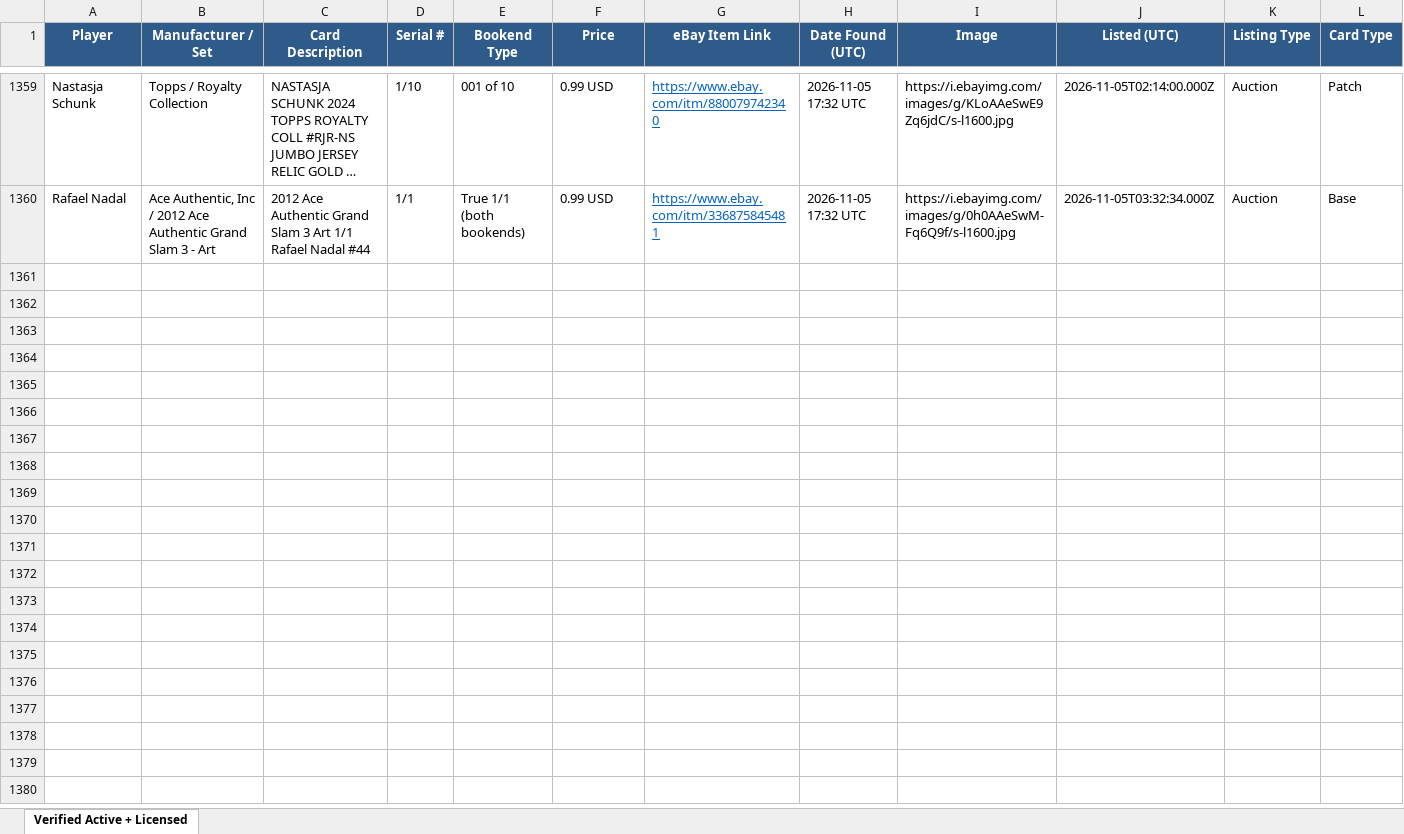
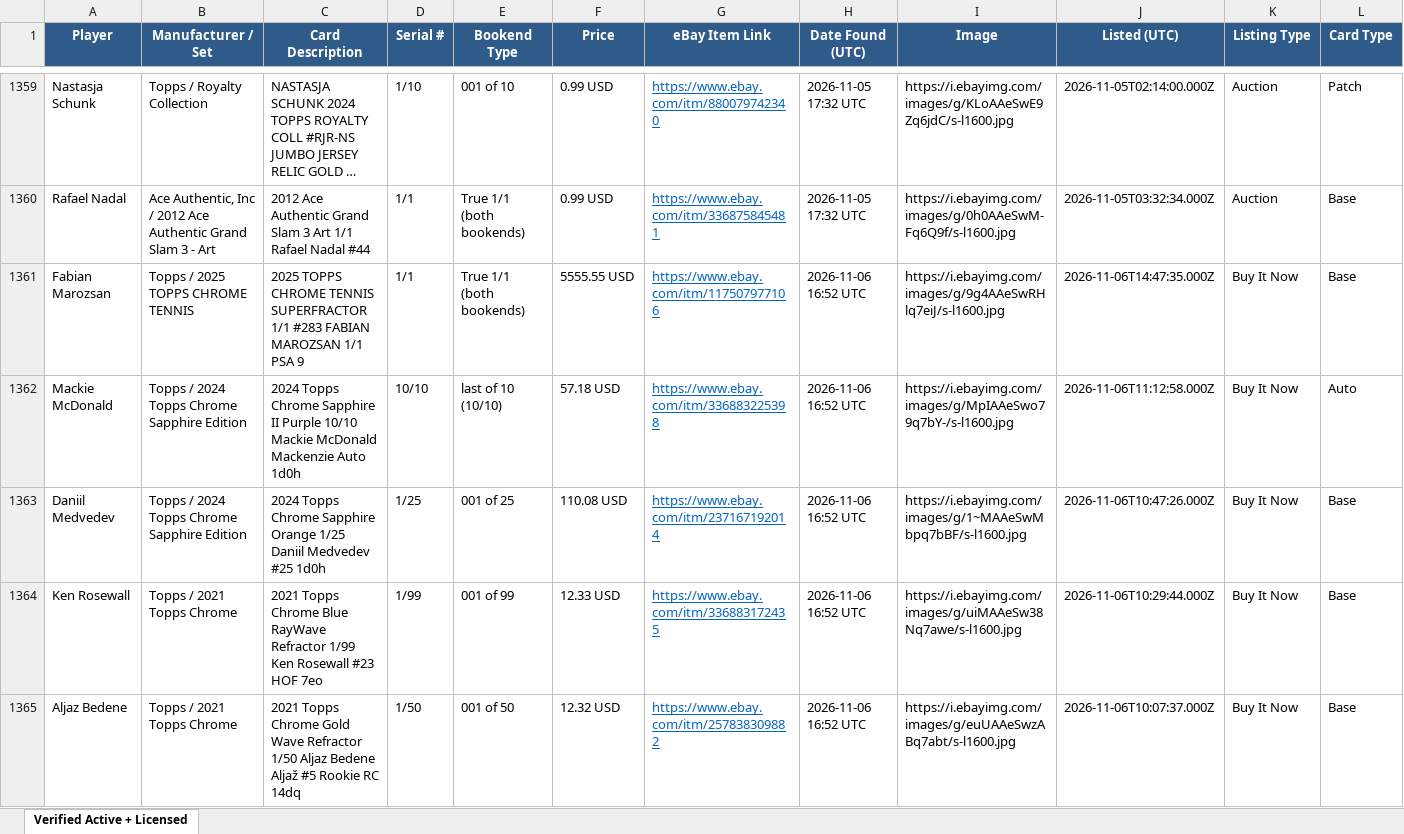
Before and after one commit to AN0ymous/tennis-card-engine, an Excel workbook: results/tennis_cards_verified.xlsx, sheet Verified Active + Licensed, drawn as a sheet; only a part is shown, gaps mark what is left out; long unchanged cells end in …; values as stored, in another font and other column widths than the file's, no borders; rows hold the shown columns only; the diff covers the shown part only; the diff names each change by its address in the sheet, - before the commit and + after, or states it on an @@ line.

Commit message:
Scan results, 2026-11-06 16:53 UTC

```diff
--- a/results/tennis_cards_verified.xlsx (sheet Verified Active + Licensed)
+++ b/results/tennis_cards_verified.xlsx (sheet Verified Active + Licensed)
+row 1361: Fabian Marozsan | Topps / 2025 TOPPS CHROME TENNIS | 2025 TOPPS CHROME TENNIS SUPERFRACTOR 1/1 #283 FABIAN MAROZSAN 1/1 PSA 9 | 1/1 | True 1/1 (both bookends) | 5555.55 USD | https://www.ebay.com/itm/117507977106 | 2026-11-06 16:52 UTC | https://i.ebayimg.com/images/g/9g4AAeSwRHlq7eiJ/s-l1600.jpg | 2026-11-06T14:47:35.000Z | Buy It Now | Base
+row 1362: Mackie McDonald | Topps / 2024 Topps Chrome Sapphire Edition | 2024 Topps Chrome Sapphire II Purple 10/10 Mackie McDonald Mackenzie Auto 1d0h | 10/10 | last of 10 (10/10) | 57.18 USD | https://www.ebay.com/itm/336883225398 | 2026-11-06 16:52 UTC | https://i.ebayimg.com/images/g/MpIAAeSwo79q7bY-/s-l1600.jpg | 2026-11-06T11:12:58.000Z | Buy It Now | Auto
+row 1363: Daniil Medvedev | Topps / 2024 Topps Chrome Sapphire Edition | 2024 Topps Chrome Sapphire Orange 1/25 Daniil Medvedev #25 1d0h | 1/25 | 001 of 25 | 110.08 USD | https://www.ebay.com/itm/237167192014 | 2026-11-06 16:52 UTC | https://i.ebayimg.com/images/g/1~MAAeSwMbpq7bBF/s-l1600.jpg | 2026-11-06T10:47:26.000Z | Buy It Now | Base
+row 1364: Ken Rosewall | Topps / 2021 Topps Chrome | 2021 Topps Chrome Blue RayWave Refractor 1/99 Ken Rosewall #23 HOF 7eo | 1/99 | 001 of 99 | 12.33 USD | https://www.ebay.com/itm/336883172435 | 2026-11-06 16:52 UTC | https://i.ebayimg.com/images/g/uiMAAeSw38Nq7awe/s-l1600.jpg | 2026-11-06T10:29:44.000Z | Buy It Now | Base
+row 1365: Aljaz Bedene | Topps / 2021 Topps Chrome | 2021 Topps Chrome Gold Wave Refractor 1/50 Aljaz Bedene Aljaž #5 Rookie RC 14dq | 1/50 | 001 of 50 | 12.32 USD | https://www.ebay.com/itm/257838309882 | 2026-11-06 16:52 UTC | https://i.ebayimg.com/images/g/euUAAeSwzABq7abt/s-l1600.jpg | 2026-11-06T10:07:37.000Z | Buy It Now | Base
```
Also changed, not shown: 18 added rows elsewhere in this sheet, 9 other files.
